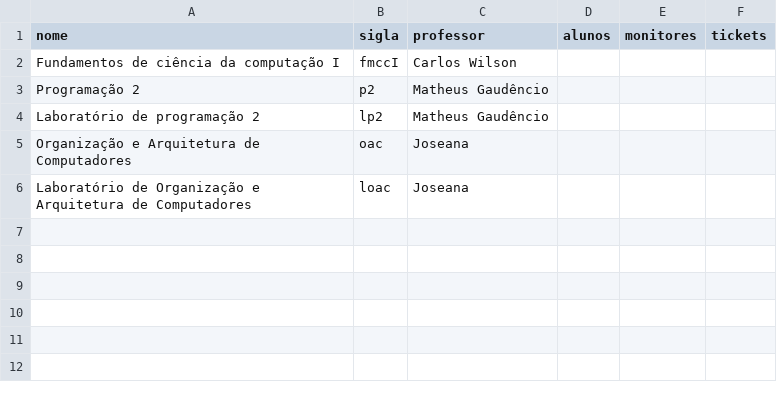
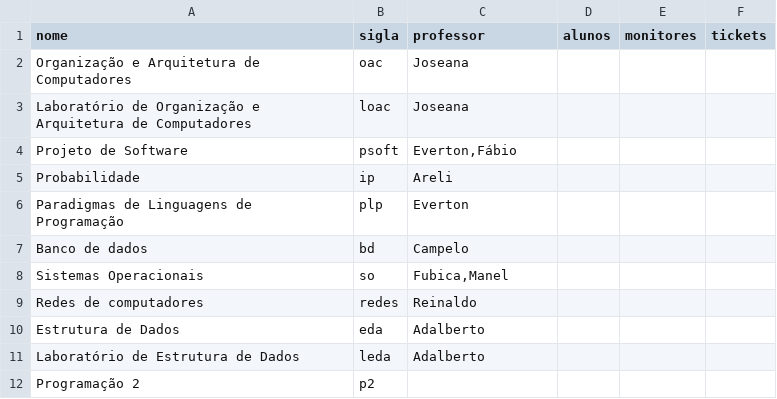
Before and after one commit to kmmelcher/plp-sad, a CSV file: database/disciplinas.csv, drawn as a sheet.

Commit message:
Update alunos,disciplinas,monitores and professores tables

```diff
--- a/database/disciplinas.csv
+++ b/database/disciplinas.csv
@@ -1,6 +1,12 @@
 nome,sigla,professor,alunos,monitores,tickets
-Fundamentos de ciência da computação I,fmccI,Carlos Wilson,,,
-Programação 2,p2,Matheus Gaudêncio,,,
-Laboratório de programação 2,lp2,Matheus Gaudêncio,,,
 Organização e Arquitetura de Computadores,oac,Joseana,,,
 Laboratório de Organização e Arquitetura de Computadores,loac,Joseana,,,
+Projeto de Software,psoft,"Everton,Fábio",,,
+Probabilidade,ip,Areli,,,
+Paradigmas de Linguagens de Programação,plp,Everton,,,
+Banco de dados,bd,Campelo,,,
+Sistemas Operacionais,so,"Fubica,Manel",,,
+Redes de computadores,redes,Reinaldo,,,
+Estrutura de Dados,eda,Adalberto,,,
+Laboratório de Estrutura de Dados,leda,Adalberto,,,
+Programação 2,p2,,,,
```
Also changed, not shown: 3 other files.
